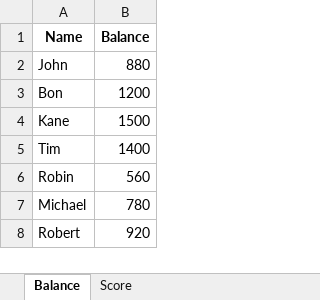
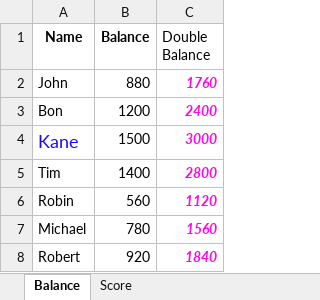
Before and after one commit to SantoshCollabDev/Openpyxl, an Excel workbook: Openpyxl/Example.xlsx, sheet Balance, drawn as a sheet; values as stored, in another font and other column widths than the file's, no borders; the diff names each change by its address in the sheet, - before the commit and + after, or states it on an @@ line.

```diff
--- a/Openpyxl/Example.xlsx (sheet Balance)
+++ b/Openpyxl/Example.xlsx (sheet Balance)
+column C (Double Balance), rows 2-8: 1760 | 2400 | 3000 | 2800 | 1120 | 1560 | 1840
-A4 text colour: black
+A4 text colour: #1807FF, text size: larger
```
Also changed, not shown: 1 other file.
